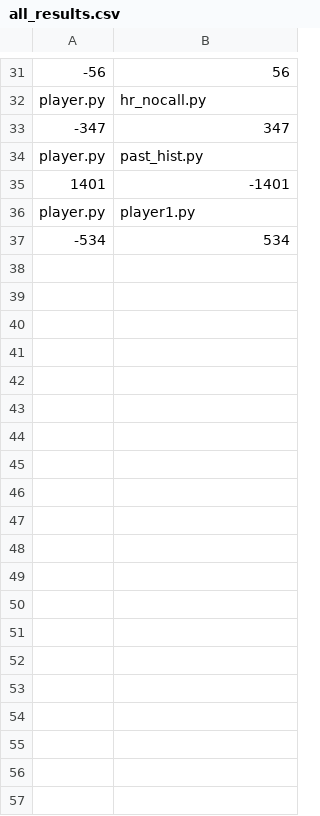
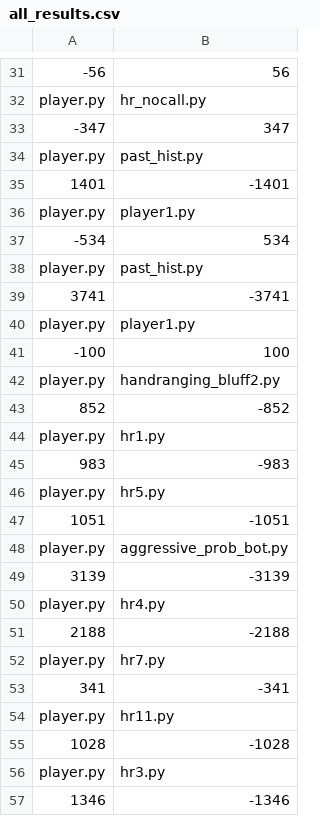
Before and after one commit to vihank/poker-engine-2024, a CSV file: all_results.csv, drawn as a sheet; only a part is shown, gaps mark what is left out; the diff covers the shown part only.

```diff
--- a/all_results.csv
+++ b/all_results.csv
@@ -37 +37,21 @@ player.py,player1.py
 -534,534
+player.py,past_hist.py
+3741,-3741
+player.py,player1.py
+-100,100
+player.py,handranging_bluff2.py
+852,-852
+player.py,hr1.py
+983,-983
+player.py,hr5.py
+1051,-1051
+player.py,aggressive_prob_bot.py
+3139,-3139
+player.py,hr4.py
+2188,-2188
+player.py,hr7.py
+341,-341
+player.py,hr11.py
+1028,-1028
+player.py,hr3.py
+1346,-1346
```
Also changed, not shown: 54 added rows elsewhere in this file, 3 other files.
